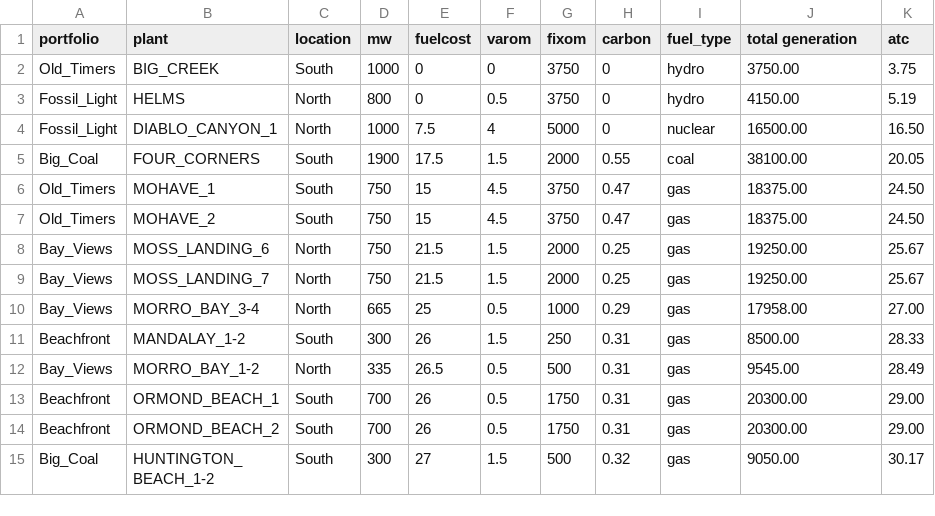
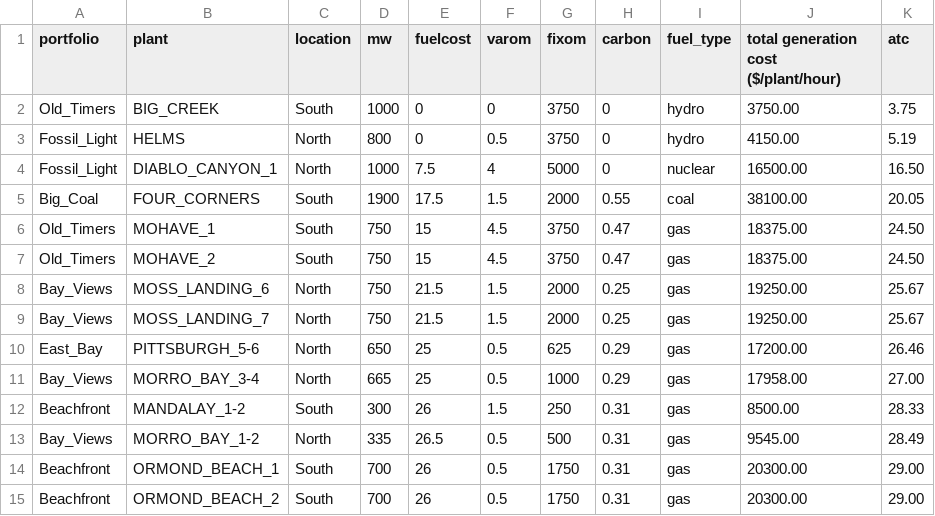
Before and after one commit to Tbwheeler94/esm293-auction-plotting, a CSV file: auctiondata.csv, drawn as a sheet; only a part is shown; the shorter side is filled out with more unchanged rows; the diff covers the shown part only.

```diff
--- a/auctiondata.csv
+++ b/auctiondata.csv
@@ -1,2 +1,2 @@
-portfolio,plant,location,mw,fuelcost,varom,fixom,carbon,fuel_type,total generation,atc
+portfolio,plant,location,mw,fuelcost,varom,fixom,carbon,fuel_type,total generation cost ($/plant/hour),atc
 Old_Timers,BIG_CREEK,South,1000,0,0,3750,0,hydro,3750.00,3.75
@@ -9,2 +9,3 @@ Bay_Views,MOSS_LANDING_6,North,750,21.5,1.5,2000,0.25,gas,19250.00,25.67
 Bay_Views,MOSS_LANDING_7,North,750,21.5,1.5,2000,0.25,gas,19250.00,25.67
+East_Bay,PITTSBURGH_5-6,North,650,25,0.5,625,0.29,gas,17200.00,26.46
 Bay_Views,MORRO_BAY_3-4,North,665,25,0.5,1000,0.29,gas,17958.00,27.00
```
Also changed, not shown: 12 added rows elsewhere in this file, 1 other file.
